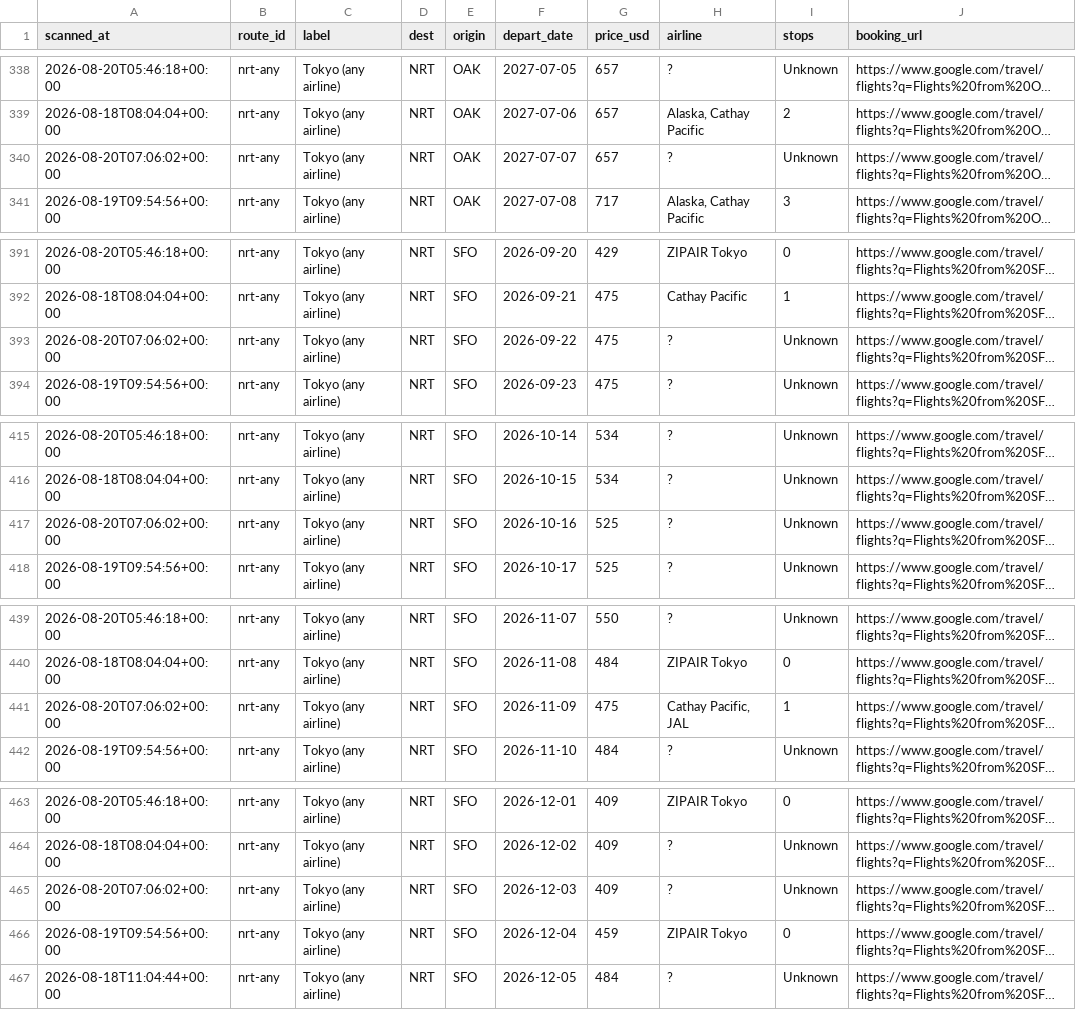
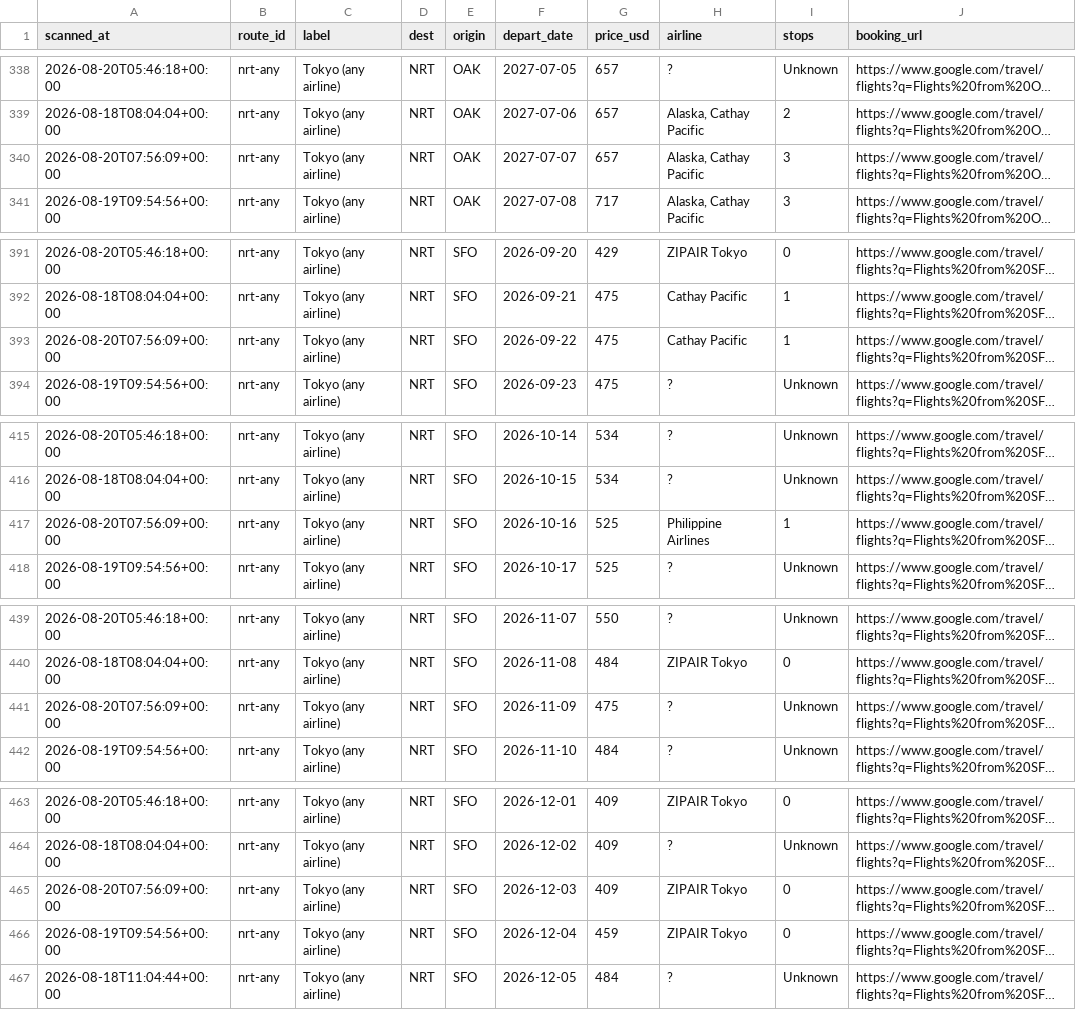
Before and after one commit to vanqd3216-dev/fare-tracker, a CSV file: calendar_latest.csv, drawn as a sheet; only a part is shown, gaps mark what is left out; long unchanged cells end in …; the diff covers the shown part only; the diff names each change by its address in the sheet, - before the commit and + after, or states it on an @@ line.

```diff
--- a/calendar_latest.csv
+++ b/calendar_latest.csv
-A340 (scanned_at): 2026-08-20T07:06:02+00:00
+A340 (scanned_at): 2026-08-20T07:56:09+00:00
-H340 (airline): ?
+H340 (airline): Alaska, Cathay Pacific
-I340 (stops): Unknown
+I340 (stops): 3
-A393 (scanned_at): 2026-08-20T07:06:02+00:00
+A393 (scanned_at): 2026-08-20T07:56:09+00:00
-H393 (airline): ?
+H393 (airline): Cathay Pacific
-I393 (stops): Unknown
+I393 (stops): 1
-A417 (scanned_at): 2026-08-20T07:06:02+00:00
+A417 (scanned_at): 2026-08-20T07:56:09+00:00
-H417 (airline): ?
+H417 (airline): Philippine Airlines
-I417 (stops): Unknown
+I417 (stops): 1
-A441 (scanned_at): 2026-08-20T07:06:02+00:00
+A441 (scanned_at): 2026-08-20T07:56:09+00:00
-H441 (airline): Cathay Pacific, JAL
+H441 (airline): ?
-I441 (stops): 1
+I441 (stops): Unknown
-A465 (scanned_at): 2026-08-20T07:06:02+00:00
+A465 (scanned_at): 2026-08-20T07:56:09+00:00
-H465 (airline): ?
+H465 (airline): ZIPAIR Tokyo
-I465 (stops): Unknown
+I465 (stops): 0
```
Also changed, not shown: 163 edited cells elsewhere in this file.
